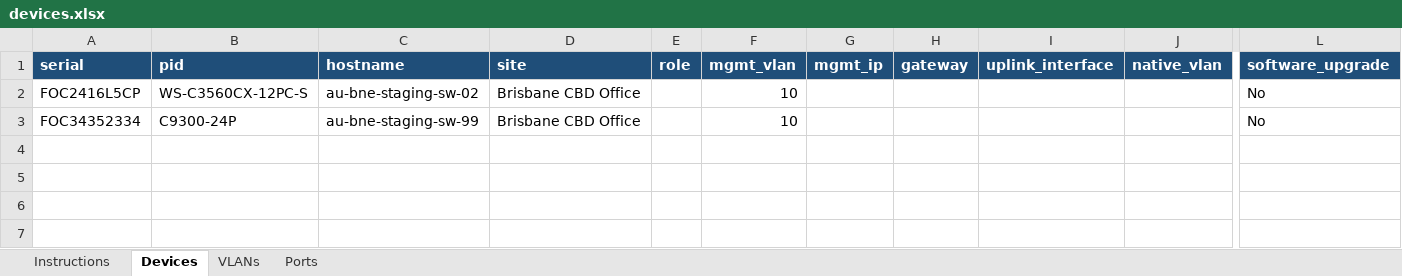
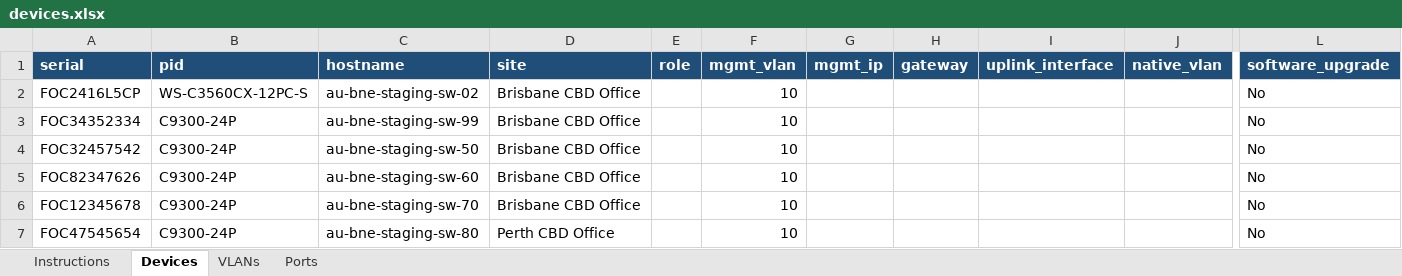
Before and after one commit to ptz-projects/pnp, an Excel workbook: devices.xlsx, sheet Devices, drawn as a sheet; only a part is shown, gaps mark what is left out; values as stored, in another font and other column widths than the file's, no borders; rows hold the shown columns only; the diff names each change by its address in the sheet, - before the commit and + after, or states it on an @@ line.

Commit message:
add entry to devices.xlsx

```diff
--- a/devices.xlsx (sheet Devices)
+++ b/devices.xlsx (sheet Devices)
+row 4: FOC32457542 | C9300-24P | au-bne-staging-sw-50 | Brisbane CBD Office |  | 10 |  |  |  |  | No
+row 5: FOC82347626 | C9300-24P | au-bne-staging-sw-60 | Brisbane CBD Office |  | 10 |  |  |  |  | No
+row 6: FOC12345678 | C9300-24P | au-bne-staging-sw-70 | Brisbane CBD Office |  | 10 |  |  |  |  | No
+row 7: FOC47545654 | C9300-24P | au-bne-staging-sw-80 | Perth CBD Office |  | 10 |  |  |  |  | No
```
